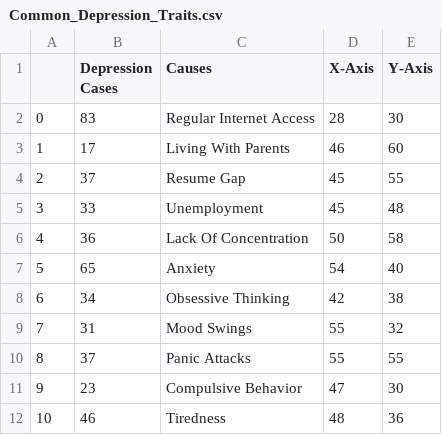
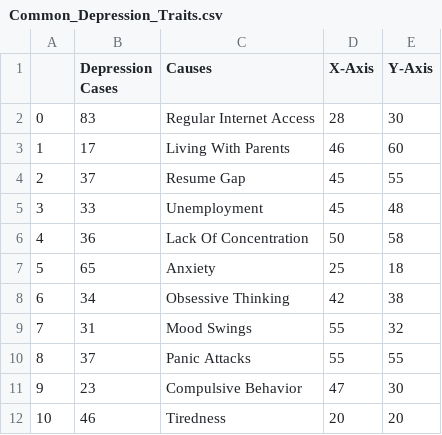
Before and after one commit to Rafaquat/FIT_3179_A2, a CSV file: Data_Vis_2/data/processed_data/bubbleChartData/Common_Depression_Traits.csv, drawn as a sheet.

Commit message:
Update data

```diff
--- a/Data_Vis_2/data/processed_data/bubbleChartData/Common_Depression_Traits.csv
+++ b/Data_Vis_2/data/processed_data/bubbleChartData/Common_Depression_Traits.csv
@@ -6,3 +6,3 @@
 4,36,Lack Of Concentration,50,58
-5,65,Anxiety,54,40
+5,65,Anxiety,25,18
 6,34,Obsessive Thinking,42,38
@@ -11,2 +11,2 @@
 9,23,Compulsive Behavior,47,30
-10,46,Tiredness,48,36
+10,46,Tiredness,20,20
```
Also changed, not shown: 1 other file.
